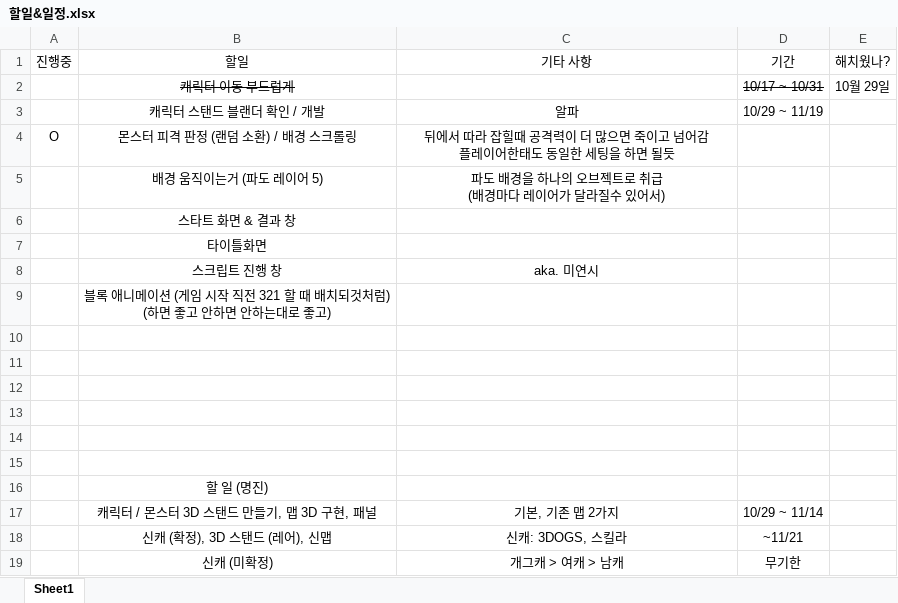
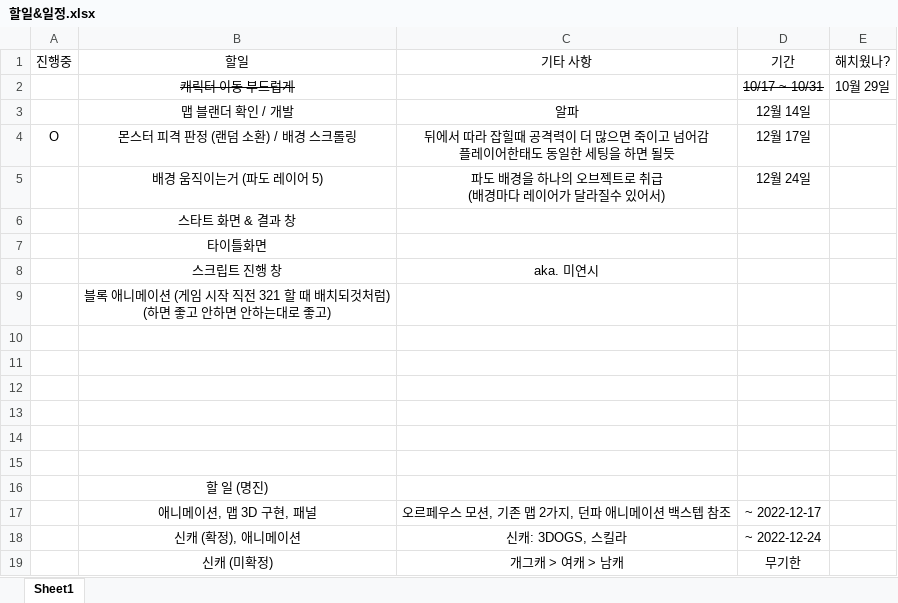
Before and after one commit to go4521304/Orpheus, an Excel workbook: 할일&일정.xlsx, sheet Sheet1, drawn as a sheet; values as stored, in another font and other column widths than the file's, no borders; removed rows and columns are numbered as before the commit, all else as after; the diff names each change by its address in the sheet, - before the commit and + after, or states it on an @@ line.

Commit message:
Update 할일&일정.xlsx

```diff
--- a/할일&일정.xlsx (sheet Sheet1)
+++ b/할일&일정.xlsx (sheet Sheet1)
-B3 (할일): 캐릭터 스탠드 블랜더 확인 / 개발
+B3 (할일): 맵 블랜더 확인 / 개발
-D3 (기간): 10/29 ~ 11/19
+D3 (기간): 12월 14일
-D4 (기간): (empty)
+D4 (기간): 12월 17일
-D5 (기간): (empty)
+D5 (기간): 12월 24일
-row 17:  | 캐릭터 / 몬스터 3D 스탠드 만들기, 맵 3D 구현, 패널 | 기본, 기존 맵 2가지 | 10/29 ~ 11/14
-row 18:  | 신캐 (확정), 3D 스탠드 (레어), 신맵 | 신캐: 3DOGS, 스킬라 | ~11/21
+row 17:  | 애니메이션, 맵 3D 구현, 패널 | 오르페우스 모션, 기존 맵 2가지, 던파 애니메이션 백스텝 참조 | ~ 2022-12-17
+row 18:  | 신캐 (확정), 애니메이션 | 신캐: 3DOGS, 스킬라 | ~ 2022-12-24
```
